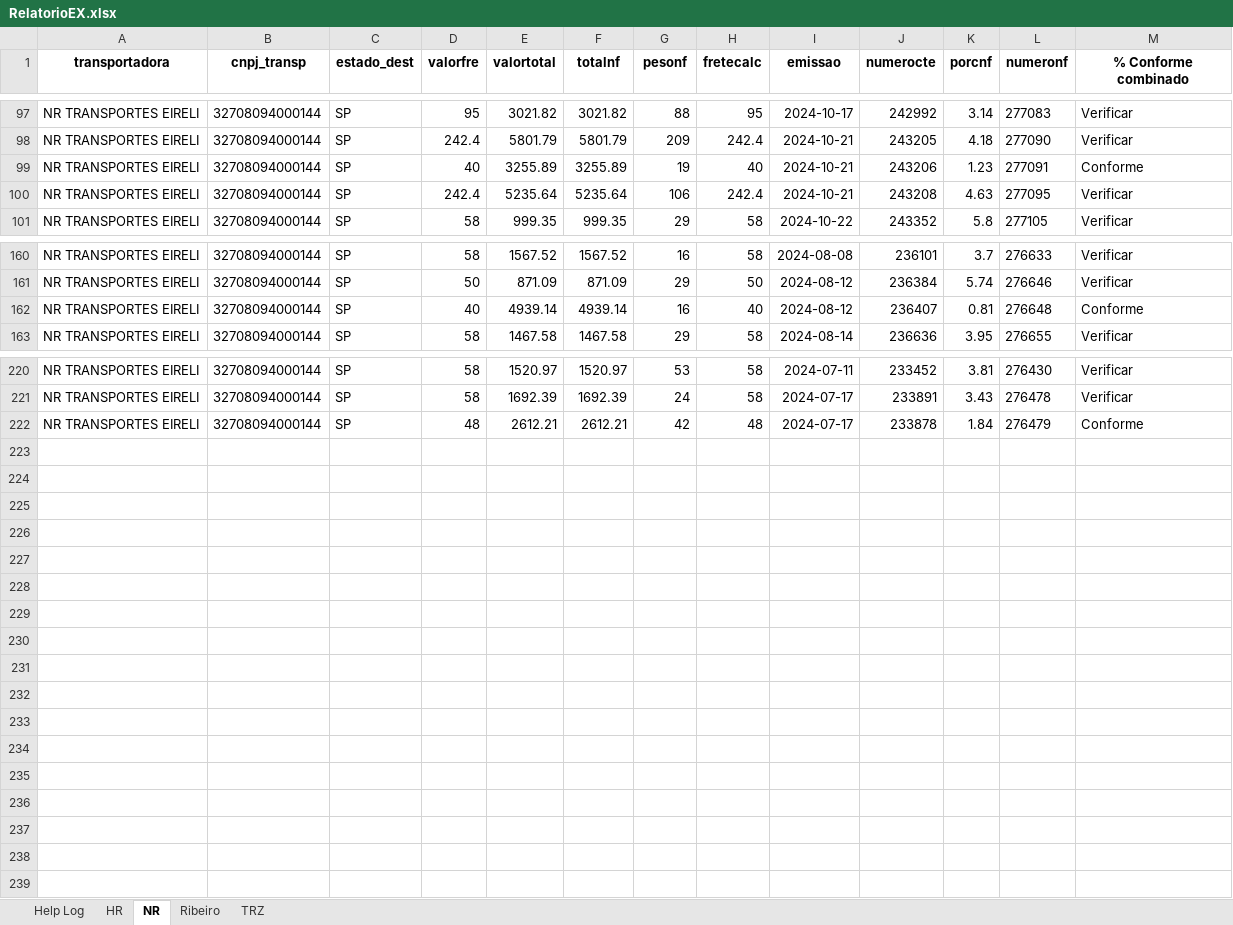
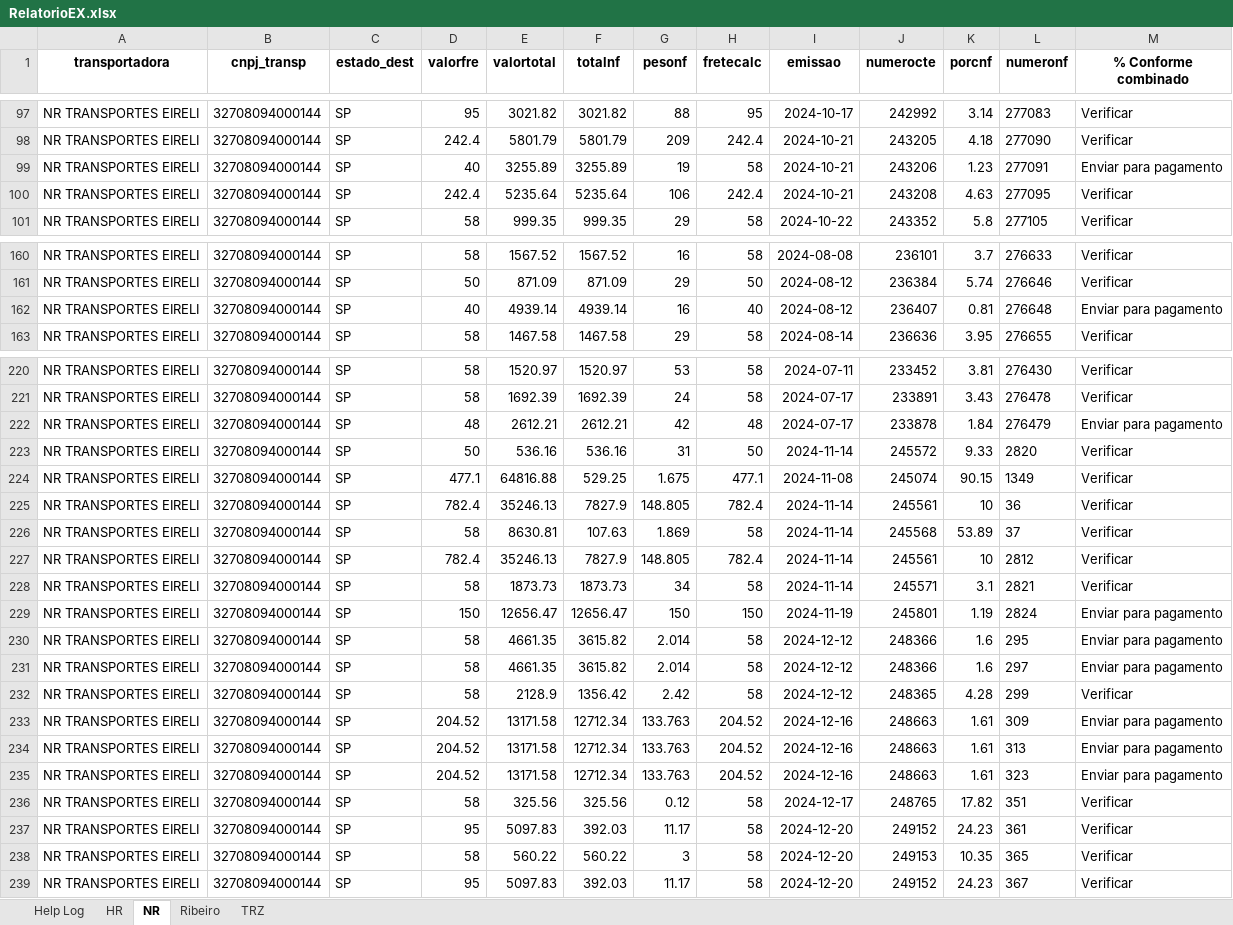
Before and after one commit to DSBG17/ConfereFrete, an Excel workbook: Extrato/RelatorioEX.xlsx, sheet NR, drawn as a sheet; only a part is shown, gaps mark what is left out; values as stored, in another font and other column widths than the file's, no borders; the diff covers the shown part only; the diff names each change by its address in the sheet, - before the commit and + after, or states it on an @@ line.

```diff
--- a/Extrato/RelatorioEX.xlsx (sheet NR)
+++ b/Extrato/RelatorioEX.xlsx (sheet NR)
-H99 (fretecalc): 40
+H99 (fretecalc): 58
-M99 (% Conforme combinado): Conforme
+M99 (% Conforme combinado): Enviar para pagamento
-M162 (% Conforme combinado): Conforme
+M162 (% Conforme combinado): Enviar para pagamento
-M222 (% Conforme combinado): Conforme
+M222 (% Conforme combinado): Enviar para pagamento
+row 223: NR TRANSPORTES EIRELI | 32708094000144 | SP | 50 | 536.16 | 536.16 | 31 | 50 | 2024-11-14 | 245572 | 9.33 | 2820 | Verificar
+row 224: NR TRANSPORTES EIRELI | 32708094000144 | SP | 477.1 | 64816.88 | 529.25 | 1.675 | 477.1 | 2024-11-08 | 245074 | 90.15 | 1349 | Verificar
+row 225: NR TRANSPORTES EIRELI | 32708094000144 | SP | 782.4 | 35246.13 | 7827.9 | 148.805 | 782.4 | 2024-11-14 | 245561 | 10 | 36 | Verificar
+row 226: NR TRANSPORTES EIRELI | 32708094000144 | SP | 58 | 8630.81 | 107.63 | 1.869 | 58 | 2024-11-14 | 245568 | 53.89 | 37 | Verificar
+row 227: NR TRANSPORTES EIRELI | 32708094000144 | SP | 782.4 | 35246.13 | 7827.9 | 148.805 | 782.4 | 2024-11-14 | 245561 | 10 | 2812 | Verificar
+row 228: NR TRANSPORTES EIRELI | 32708094000144 | SP | 58 | 1873.73 | 1873.73 | 34 | 58 | 2024-11-14 | 245571 | 3.1 | 2821 | Verificar
+row 229: NR TRANSPORTES EIRELI | 32708094000144 | SP | 150 | 12656.47 | 12656.47 | 150 | 150 | 2024-11-19 | 245801 | 1.19 | 2824 | Enviar para pagamento
+row 230: NR TRANSPORTES EIRELI | 32708094000144 | SP | 58 | 4661.35 | 3615.82 | 2.014 | 58 | 2024-12-12 | 248366 | 1.6 | 295 | Enviar para pagamento
+row 231: NR TRANSPORTES EIRELI | 32708094000144 | SP | 58 | 4661.35 | 3615.82 | 2.014 | 58 | 2024-12-12 | 248366 | 1.6 | 297 | Enviar para pagamento
+row 232: NR TRANSPORTES EIRELI | 32708094000144 | SP | 58 | 2128.9 | 1356.42 | 2.42 | 58 | 2024-12-12 | 248365 | 4.28 | 299 | Verificar
+row 233: NR TRANSPORTES EIRELI | 32708094000144 | SP | 204.52 | 13171.58 | 12712.34 | 133.763 | 204.52 | 2024-12-16 | 248663 | 1.61 | 309 | Enviar para pagamento
+row 234: NR TRANSPORTES EIRELI | 32708094000144 | SP | 204.52 | 13171.58 | 12712.34 | 133.763 | 204.52 | 2024-12-16 | 248663 | 1.61 | 313 | Enviar para pagamento
+row 235: NR TRANSPORTES EIRELI | 32708094000144 | SP | 204.52 | 13171.58 | 12712.34 | 133.763 | 204.52 | 2024-12-16 | 248663 | 1.61 | 323 | Enviar para pagamento
+row 236: NR TRANSPORTES EIRELI | 32708094000144 | SP | 58 | 325.56 | 325.56 | 0.12 | 58 | 2024-12-17 | 248765 | 17.82 | 351 | Verificar
+row 237: NR TRANSPORTES EIRELI | 32708094000144 | SP | 95 | 5097.83 | 392.03 | 11.17 | 58 | 2024-12-20 | 249152 | 24.23 | 361 | Verificar
+row 238: NR TRANSPORTES EIRELI | 32708094000144 | SP | 58 | 560.22 | 560.22 | 3 | 58 | 2024-12-20 | 249153 | 10.35 | 365 | Verificar
+row 239: NR TRANSPORTES EIRELI | 32708094000144 | SP | 95 | 5097.83 | 392.03 | 11.17 | 58 | 2024-12-20 | 249152 | 24.23 | 367 | Verificar
```
Also changed, not shown: 101 edited cells elsewhere in this sheet, sheet TRZ, sheet HR, sheet Help Log, sheet Ribeiro, 3 other files.
